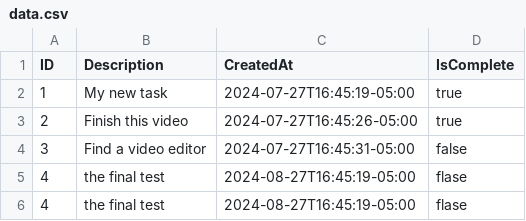
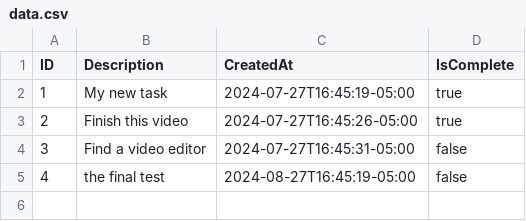
Before and after one commit to saif799/to-do-cli, a CSV file: data.csv, drawn as a sheet.

Commit message:
added the list command

```diff
--- a/data.csv
+++ b/data.csv
@@ -4,3 +4,2 @@ ID,Description,CreatedAt,IsComplete
 3,Find a video editor,2024-07-27T16:45:31-05:00,false
-4,the final test,2024-08-27T16:45:19-05:00,flase
-4,the final test,2024-08-27T16:45:19-05:00,flase
+4,the final test,2024-08-27T16:45:19-05:00,false
```
Also changed, not shown: 3 other files.
